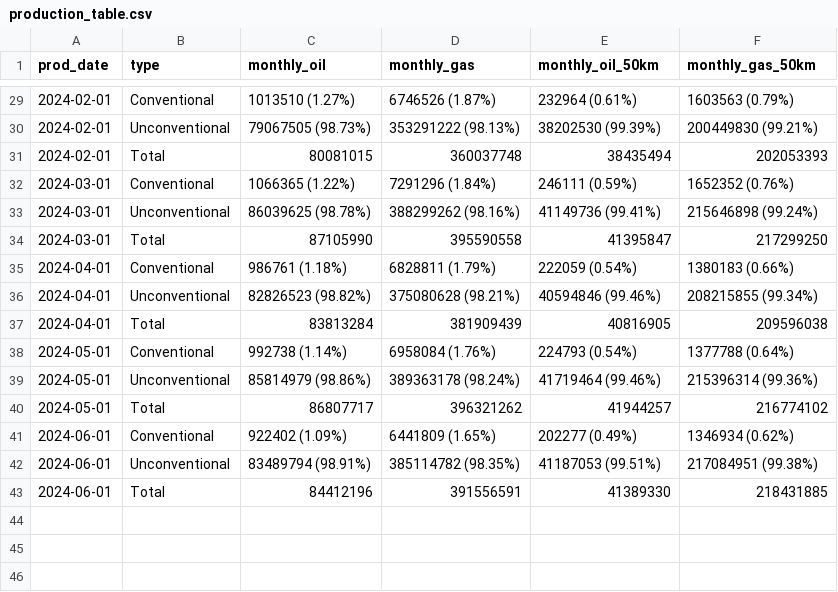
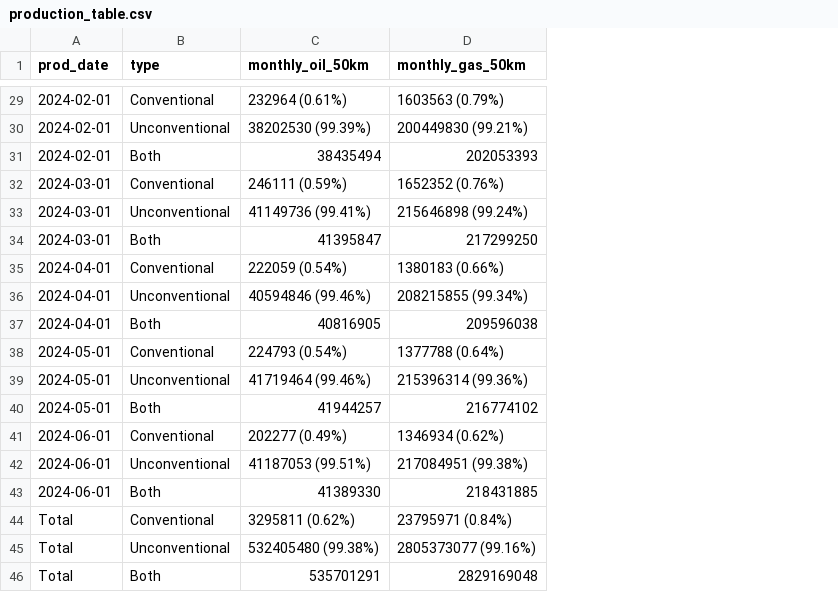
Before and after one commit to JerryYuxuanWu/STA496-UOGD, a CSV file: Analysis/production_table.csv, drawn as a sheet; only a part is shown, gaps mark what is left out; removed rows and columns are numbered as before the commit, all else as after; the diff covers the shown part only; the diff names each change by its address in the sheet, - before the commit and + after, or states it on an @@ line.

```diff
--- a/Analysis/production_table.csv
+++ b/Analysis/production_table.csv
-column C (monthly_oil), rows 29-43: 1013510 (1.27%) | 79067505 (98.73%) | 80081015 | 1066365 (1.22%) | 86039625 (98.78%) | 87105990 | 986761 (1.18%) | 82826523 (98.82%) | 83813284 | 992738 (1.14%) | 85814979 (98.86%) | 86807717 | 922402 (1.09%) | 83489794 (98.91%) | 84412196
-column D (monthly_gas), rows 29-43: 6746526 (1.87%) | 353291222 (98.13%) | 360037748 | 7291296 (1.84%) | 388299262 (98.16%) | 395590558 | 6828811 (1.79%) | 375080628 (98.21%) | 381909439 | 6958084 (1.76%) | 389363178 (98.24%) | 396321262 | 6441809 (1.65%) | 385114782 (98.35%) | 391556591
-B31 (type): Total
+B31 (type): Both
-B34 (type): Total
+B34 (type): Both
-B37 (type): Total
+B37 (type): Both
-B40 (type): Total
+B40 (type): Both
-B43 (type): Total
+B43 (type): Both
+row 44: Total | Conventional | 3295811 (0.62%) | 23795971 (0.84%)
+row 45: Total | Unconventional | 532405480 (99.38%) | 2805373077 (99.16%)
+row 46: Total | Both | 535701291 | 2829169048
```
Also changed, not shown: 9 edited cells elsewhere in this file, 49 other files.
